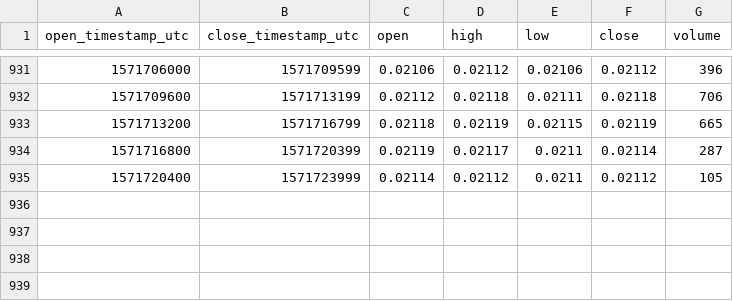
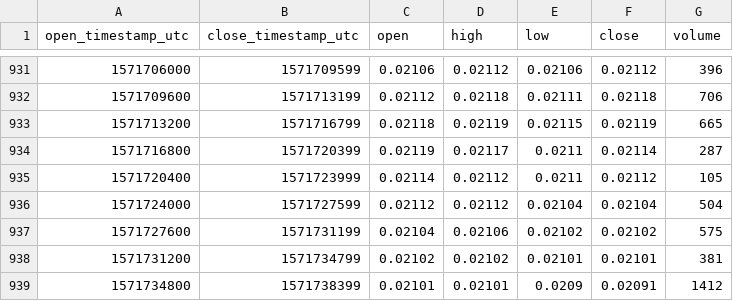
Before and after one commit to cryptobigbro/bitmex-ETHZ19, a CSV file: bitmex-ETHZ19-1h.csv, drawn as a sheet; only a part is shown, gaps mark what is left out; the diff names each change by its address in the sheet, - before the commit and + after, or states it on an @@ line.

Commit message:
Update OHLCV data.

```diff
--- a/bitmex-ETHZ19-1h.csv
+++ b/bitmex-ETHZ19-1h.csv
+row 936: 1571724000 | 1571727599 | 0.02112 | 0.02112 | 0.02104 | 0.02104 | 504
+row 937: 1571727600 | 1571731199 | 0.02104 | 0.02106 | 0.02102 | 0.02102 | 575
+row 938: 1571731200 | 1571734799 | 0.02102 | 0.02102 | 0.02101 | 0.02101 | 381
+row 939: 1571734800 | 1571738399 | 0.02101 | 0.02101 | 0.0209 | 0.02091 | 1412
```
Also changed, not shown: 1 other file.
